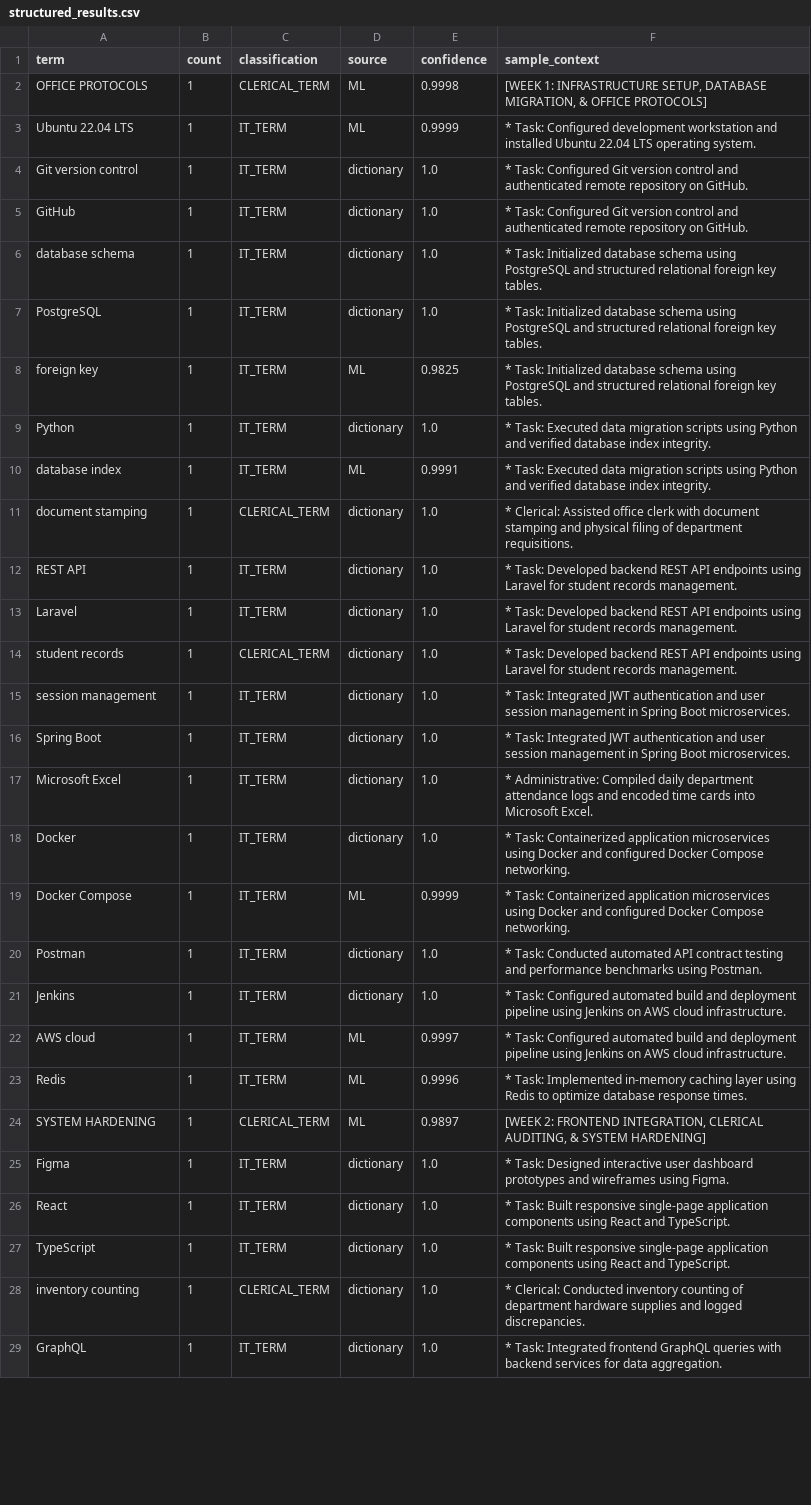
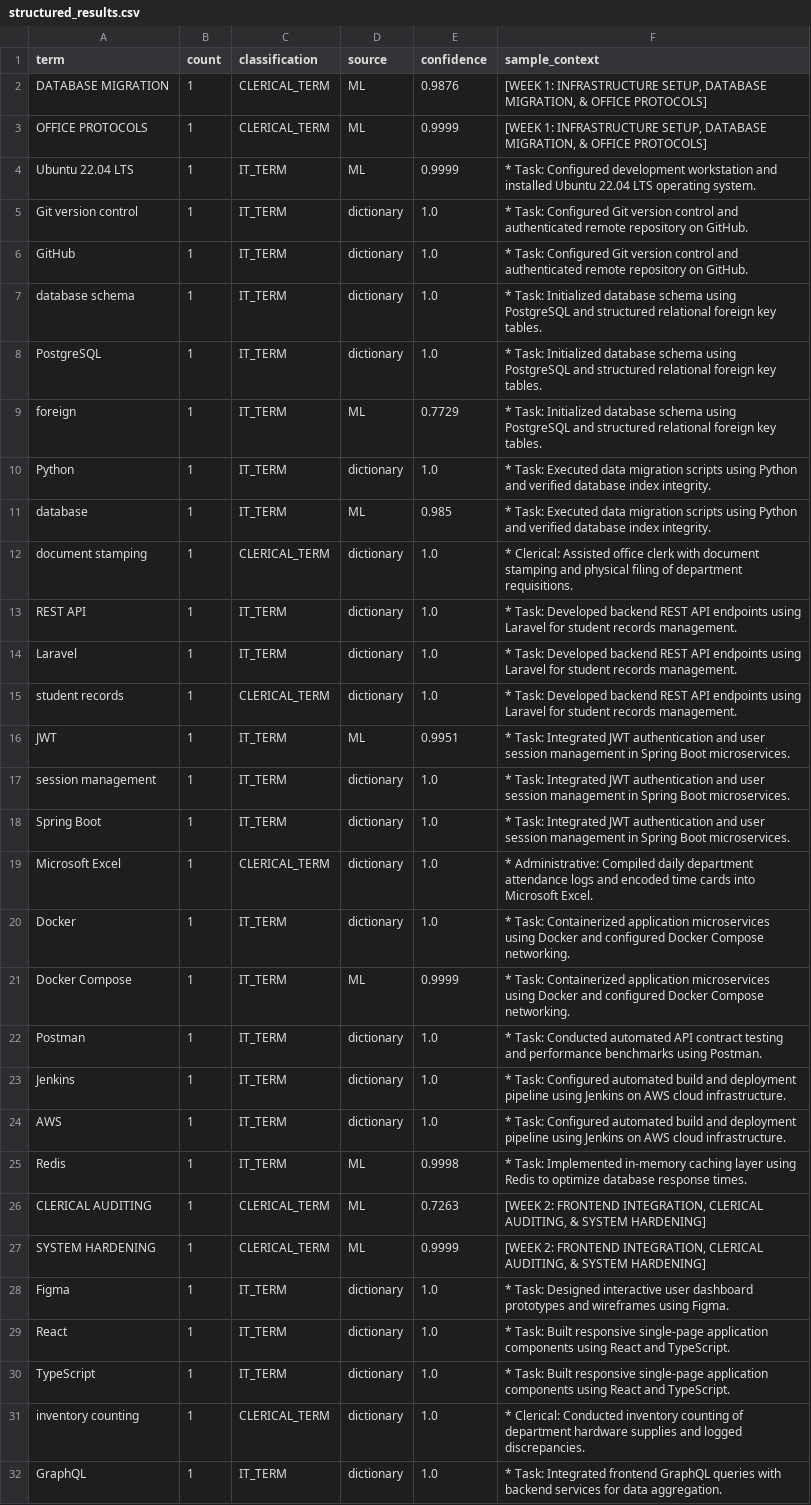
Before and after one commit to caineirb/spaCy-training, a CSV file: data/structured_results.csv, drawn as a sheet; only a part is shown; the diff covers the shown part only.

```diff
--- a/data/structured_results.csv
+++ b/data/structured_results.csv
@@ -1,3 +1,4 @@
 term,count,classification,source,confidence,sample_context
-OFFICE PROTOCOLS,1,CLERICAL_TERM,ML,0.9998,"[WEEK 1: INFRASTRUCTURE SETUP, DATABASE MIGRATION, & OFFICE PROTOCOLS]"
+DATABASE MIGRATION,1,CLERICAL_TERM,ML,0.9876,"[WEEK 1: INFRASTRUCTURE SETUP, DATABASE MIGRATION, & OFFICE PROTOCOLS]"
+OFFICE PROTOCOLS,1,CLERICAL_TERM,ML,0.9999,"[WEEK 1: INFRASTRUCTURE SETUP, DATABASE MIGRATION, & OFFICE PROTOCOLS]"
 Ubuntu 22.04 LTS,1,IT_TERM,ML,0.9999,* Task: Configured development workstation and installed Ubuntu 22.04 LTS operating system.
@@ -7,5 +8,5 @@ database schema,1,IT_TERM,dictionary,1.0,* Task: Initialized database schema usi
 PostgreSQL,1,IT_TERM,dictionary,1.0,* Task: Initialized database schema using PostgreSQL and structured relational foreign key tables.
-foreign key,1,IT_TERM,ML,0.9825,* Task: Initialized database schema using PostgreSQL and structured relational foreign key tables.
+foreign,1,IT_TERM,ML,0.7729,* Task: Initialized database schema using PostgreSQL and structured relational foreign key tables.
 Python,1,IT_TERM,dictionary,1.0,* Task: Executed data migration scripts using Python and verified database index integrity.
-database index,1,IT_TERM,ML,0.9991,* Task: Executed data migration scripts using Python and verified database index integrity.
+database,1,IT_TERM,ML,0.985,* Task: Executed data migration scripts using Python and verified database index integrity.
 document stamping,1,CLERICAL_TERM,dictionary,1.0,* Clerical: Assisted office clerk with document stamping and physical filing of department requisitions.
@@ -14,5 +15,6 @@ Laravel,1,IT_TERM,dictionary,1.0,* Task: Developed backend REST API endpoints us
 student records,1,CLERICAL_TERM,dictionary,1.0,* Task: Developed backend REST API endpoints using Laravel for student records management.
+JWT,1,IT_TERM,ML,0.9951,* Task: Integrated JWT authentication and user session management in Spring Boot microservices.
 session management,1,IT_TERM,dictionary,1.0,* Task: Integrated JWT authentication and user session management in Spring Boot microservices.
 Spring Boot,1,IT_TERM,dictionary,1.0,* Task: Integrated JWT authentication and user session management in Spring Boot microservices.
-Microsoft Excel,1,IT_TERM,dictionary,1.0,* Administrative: Compiled daily department attendance logs and encoded time cards into Microsoft Excel.
+Microsoft Excel,1,CLERICAL_TERM,dictionary,1.0,* Administrative: Compiled daily department attendance logs and encoded time cards into Microsoft Excel.
 Docker,1,IT_TERM,dictionary,1.0,* Task: Containerized application microservices using Docker and configured Docker Compose networking.
@@ -21,5 +23,6 @@ Postman,1,IT_TERM,dictionary,1.0,* Task: Conducted automated API contract testin
 Jenkins,1,IT_TERM,dictionary,1.0,* Task: Configured automated build and deployment pipeline using Jenkins on AWS cloud infrastructure.
-AWS cloud,1,IT_TERM,ML,0.9997,* Task: Configured automated build and deployment pipeline using Jenkins on AWS cloud infrastructure.
-Redis,1,IT_TERM,ML,0.9996,* Task: Implemented in-memory caching layer using Redis to optimize database response times.
-SYSTEM HARDENING,1,CLERICAL_TERM,ML,0.9897,"[WEEK 2: FRONTEND INTEGRATION, CLERICAL AUDITING, & SYSTEM HARDENING]"
+AWS,1,IT_TERM,dictionary,1.0,* Task: Configured automated build and deployment pipeline using Jenkins on AWS cloud infrastructure.
+Redis,1,IT_TERM,ML,0.9998,* Task: Implemented in-memory caching layer using Redis to optimize database response times.
+CLERICAL AUDITING,1,CLERICAL_TERM,ML,0.7263,"[WEEK 2: FRONTEND INTEGRATION, CLERICAL AUDITING, & SYSTEM HARDENING]"
+SYSTEM HARDENING,1,CLERICAL_TERM,ML,0.9999,"[WEEK 2: FRONTEND INTEGRATION, CLERICAL AUDITING, & SYSTEM HARDENING]"
 Figma,1,IT_TERM,dictionary,1.0,* Task: Designed interactive user dashboard prototypes and wireframes using Figma.
```
Also changed, not shown: 1 removed row and 6 edited cells elsewhere in this file, data/human_written_results.csv, data/reviewed/annotations_review.csv, 9 other files.
